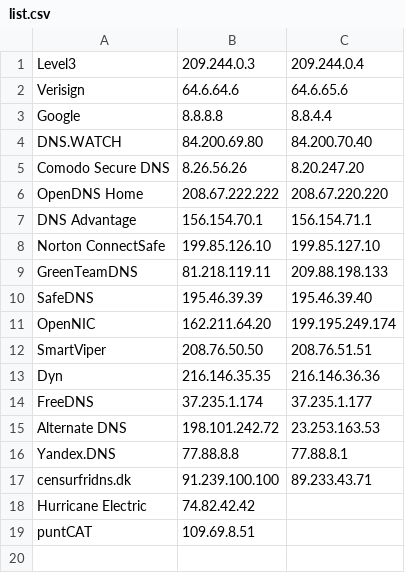
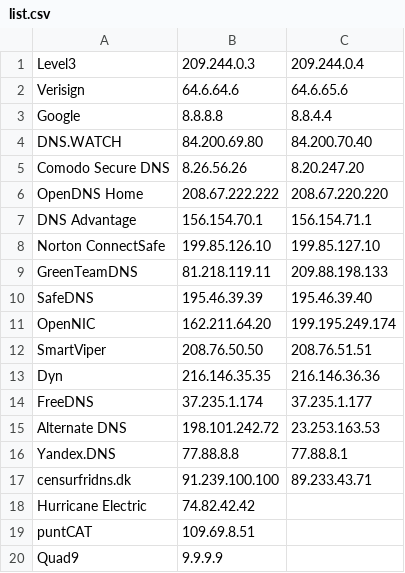
Before and after one commit to bi89/ping-test-on-public-dns-server, a CSV file: list.csv, drawn as a sheet.

Commit message:
Update list.csv
Add Quad9

```diff
--- a/list.csv
+++ b/list.csv
@@ -19 +19,2 @@ Hurricane Electric, 74.82.42.42,
 puntCAT, 109.69.8.51,
+Quad9, 9.9.9.9,
```
